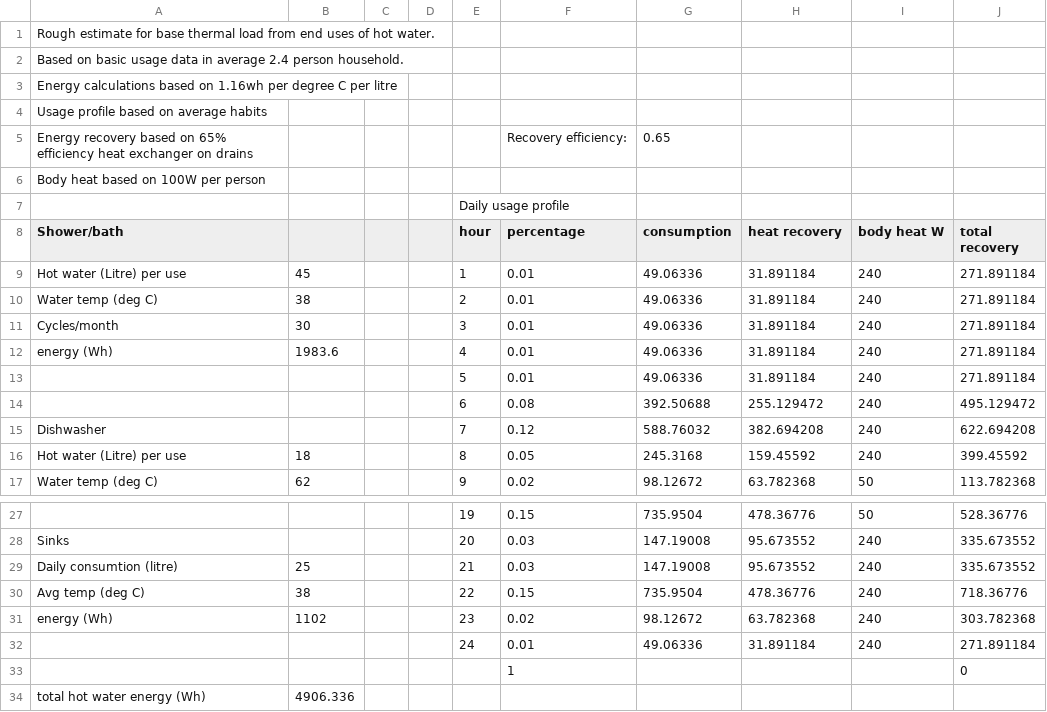
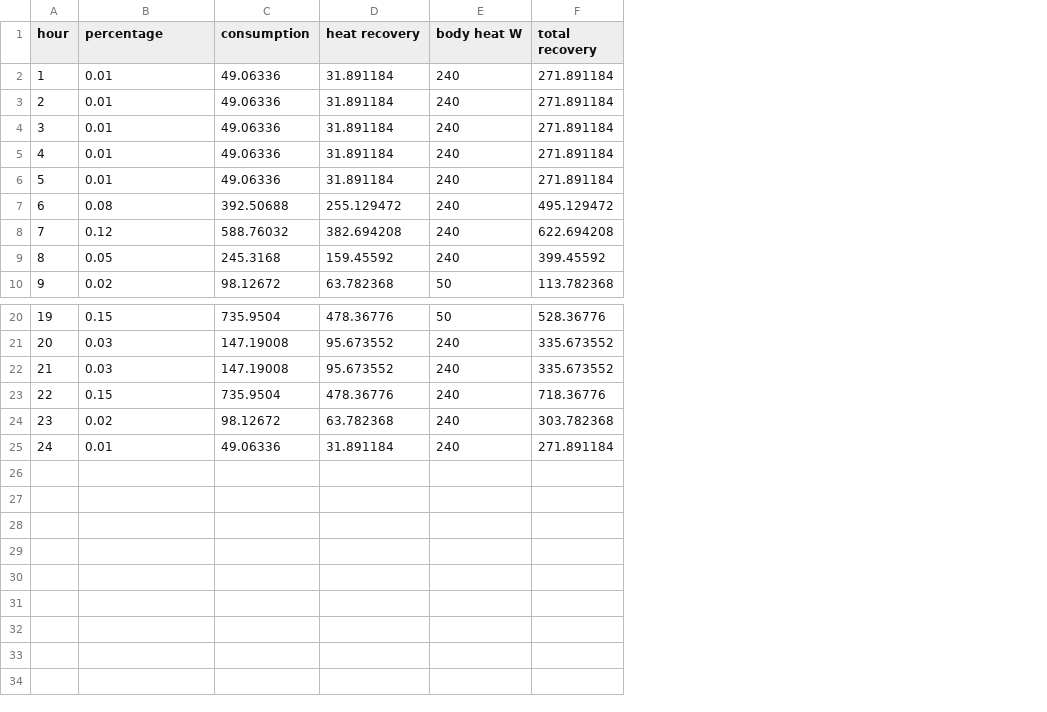
Before and after one commit to SelinaKionnali/IES_V0, a CSV file: data/BaseThermalLoad.csv, drawn as a sheet; only a part is shown, gaps mark what is left out; removed rows and columns are numbered as before the commit, all else as after; the diff names each change by its address in the sheet, - before the commit and + after, or states it on an @@ line.

Commit message:
removed incorrect csv and json data and added correct files

```diff
--- a/data/BaseThermalLoad.csv
+++ b/data/BaseThermalLoad.csv
-column A (Shower/bath), rows 9-17: Hot water (Litre) per use | Water temp (deg C) | Cycles/month | energy (Wh) |  |  | Dishwasher | Hot water (Litre) per use | Water temp (deg C); rows 28-31: Sinks | Daily consumtion (litre) | Avg temp (deg C) | energy (Wh)
-column B, rows 9-17: 45 | 38 | 30 | 1983.6 |  |  |  | 18 | 62; rows 29-31: 25 | 38 | 1102
-column C, empty
-column D, empty
-row 1: Rough estimate for base thermal load from end uses of hot water.
-row 2: Based on basic usage data in average 2.4 person household.
-row 3: Energy calculations based on 1.16wh per degree C per litre
-row 4: Usage profile based on average habits
-row 5: Energy recovery based on 65% efficiency heat exchanger on drains |  |  |  |  | Recovery efficiency: | 0.65
-row 6: Body heat based on 100W per person
-row 7:  |  |  |  | Daily usage profile
-row 33:  |  |  |  |  | 1 |  |  |  | 0
-row 34: total hot water energy (Wh) | 4906.336
```
Also changed, not shown: 8 other files.
